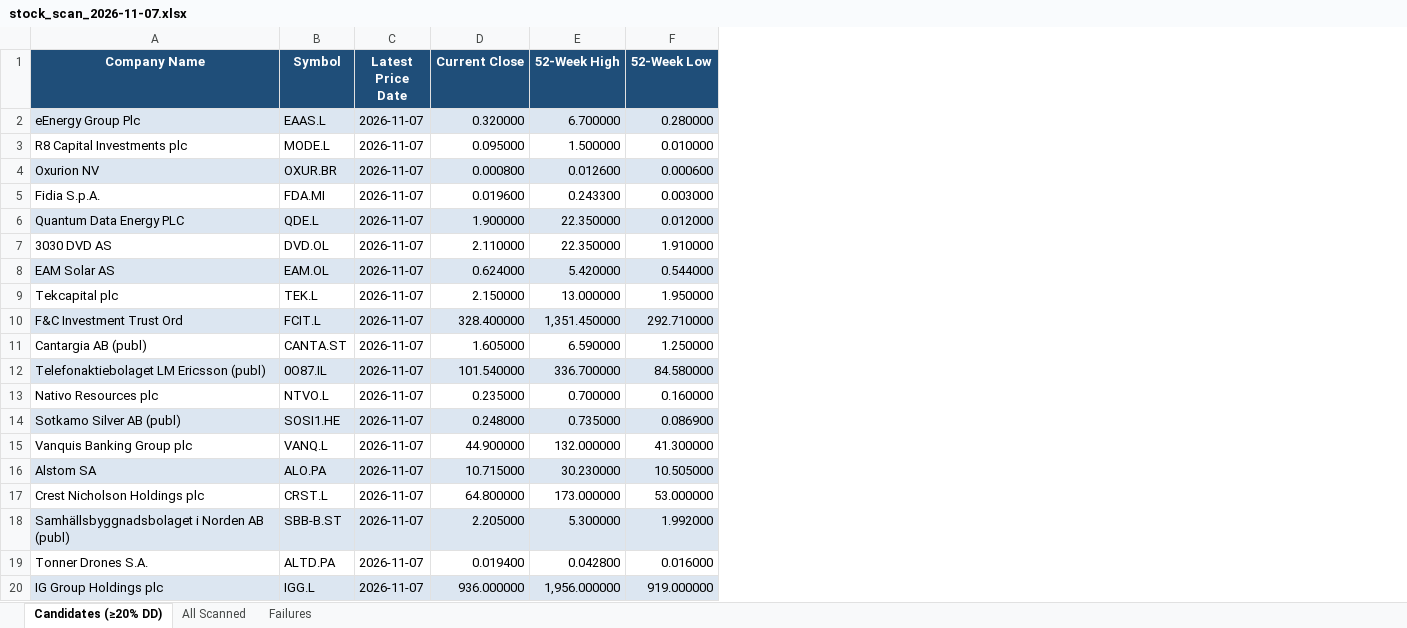
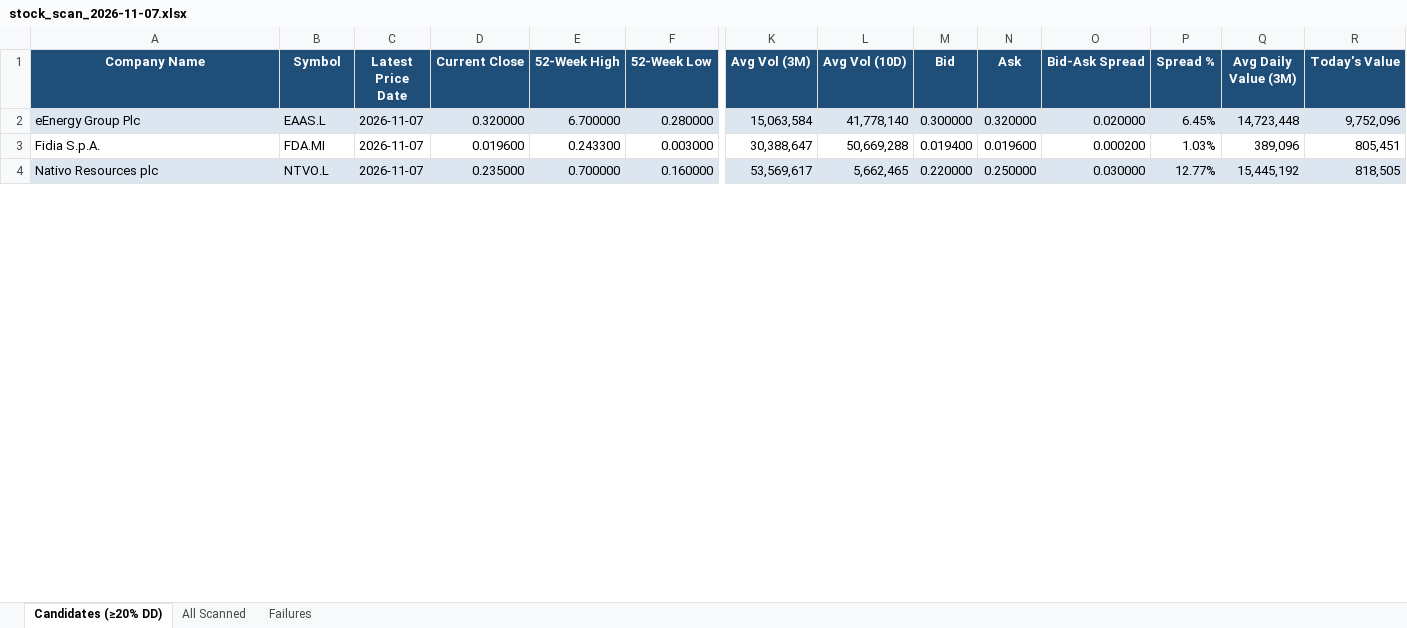
Before and after one commit to varsenii/stock-bot, an Excel workbook: output/stock_scan_2026-11-07.xlsx, sheet Candidates (≥20% DD), drawn as a sheet; only a part is shown, gaps mark what is left out; values as stored, in another font and other column widths than the file's, no borders; conditional formats not drawn; removed rows and columns are numbered as before the commit, all else as after; rows hold the shown columns only; the diff covers the shown part only; the diff names each change by its address in the sheet, - before the commit and + after, or states it on an @@ line.

```diff
--- a/output/stock_scan_2026-11-07.xlsx (sheet Candidates (≥20% DD))
+++ b/output/stock_scan_2026-11-07.xlsx (sheet Candidates (≥20% DD))
+column K (Avg Vol (3M)), rows 2-4: 15,063,584 | 30,388,647 | 53,569,617
+column L (Avg Vol (10D)), rows 2-4: 41,778,140 | 50,669,288 | 5,662,465
+column M (Bid), rows 2-4: 0.300000 | 0.019400 | 0.220000
+column N (Ask), rows 2-4: 0.320000 | 0.019600 | 0.250000
+column O (Bid-Ask Spread), rows 2-4: 0.020000 | 0.000200 | 0.030000
+column P (Spread %), rows 2-4: 6.45% | 1.03% | 12.77%
+column Q (Avg Daily Value (3M)), rows 2-4: 14,723,448 | 389,096 | 15,445,192
+column R (Today's Value), rows 2-4: 9,752,096 | 805,451 | 818,505
-row 3: R8 Capital Investments plc | MODE.L | 2026-11-07 | 0.095000 | 1.500000 | 0.010000
-row 4: Oxurion NV | OXUR.BR | 2026-11-07 | 0.000800 | 0.012600 | 0.000600
-row 6: Quantum Data Energy PLC | QDE.L | 2026-11-07 | 1.900000 | 22.350000 | 0.012000
-row 7: 3030 DVD AS | DVD.OL | 2026-11-07 | 2.110000 | 22.350000 | 1.910000
-row 8: EAM Solar AS | EAM.OL | 2026-11-07 | 0.624000 | 5.420000 | 0.544000
-row 9: Tekcapital plc | TEK.L | 2026-11-07 | 2.150000 | 13.000000 | 1.950000
-row 10: F&C Investment Trust Ord | FCIT.L | 2026-11-07 | 328.400000 | 1,351.450000 | 292.710000
-row 11: Cantargia AB (publ) | CANTA.ST | 2026-11-07 | 1.605000 | 6.590000 | 1.250000
-row 12: Telefonaktiebolaget LM Ericsson (publ) | 0O87.IL | 2026-11-07 | 101.540000 | 336.700000 | 84.580000
-A4:F4 fill: none
+A4:F4 fill: #DCE6F1
-row 14: Sotkamo Silver AB (publ) | SOSI1.HE | 2026-11-07 | 0.248000 | 0.735000 | 0.086900
-row 15: Vanquis Banking Group plc | VANQ.L | 2026-11-07 | 44.900000 | 132.000000 | 41.300000
-row 16: Alstom SA | ALO.PA | 2026-11-07 | 10.715000 | 30.230000 | 10.505000
-row 17: Crest Nicholson Holdings plc | CRST.L | 2026-11-07 | 64.800000 | 173.000000 | 53.000000
-row 18: Samhällsbyggnadsbolaget i Norden AB (publ) | SBB-B.ST | 2026-11-07 | 2.205000 | 5.300000 | 1.992000
-row 19: Tonner Drones S.A. | ALTD.PA | 2026-11-07 | 0.019400 | 0.042800 | 0.016000
-row 20: IG Group Holdings plc | IGG.L | 2026-11-07 | 936.000000 | 1,956.000000 | 919.000000
```
Also changed, not shown: 60 removed rows and cell formats elsewhere in this sheet, sheet All Scanned, 9 other files.
